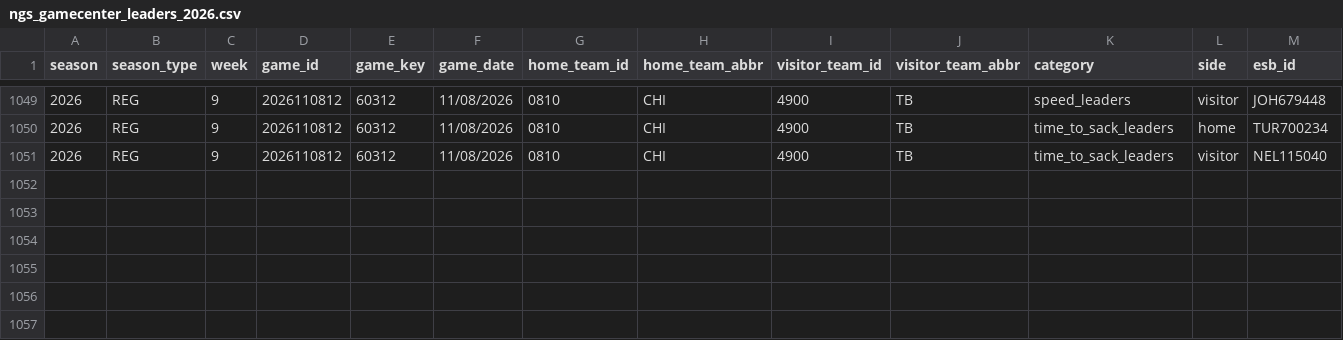
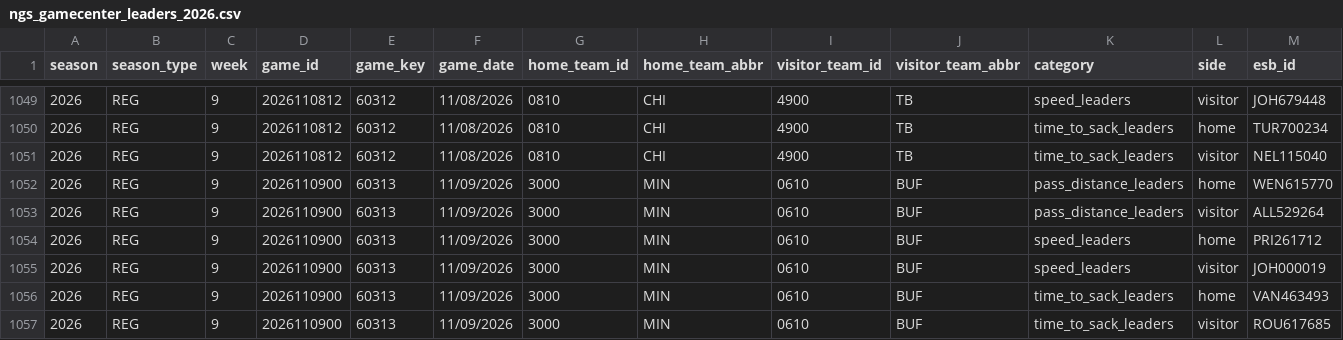
Before and after one commit to sportsdataverse/nfl-ngs-data, a CSV file: ngs/gamecenter_leaders/csv/ngs_gamecenter_leaders_2026.csv, drawn as a sheet; only a part is shown, gaps mark what is left out; rows hold the shown columns only; the diff names each change by its address in the sheet, - before the commit and + after, or states it on an @@ line.

```diff
--- a/ngs/gamecenter_leaders/csv/ngs_gamecenter_leaders_2026.csv
+++ b/ngs/gamecenter_leaders/csv/ngs_gamecenter_leaders_2026.csv
+row 1052: 2026 | REG | 9 | 2026110900 | 60313 | 11/09/2026 | 3000 | MIN | 0610 | BUF | pass_distance_leaders | home | WEN615770
+row 1053: 2026 | REG | 9 | 2026110900 | 60313 | 11/09/2026 | 3000 | MIN | 0610 | BUF | pass_distance_leaders | visitor | ALL529264
+row 1054: 2026 | REG | 9 | 2026110900 | 60313 | 11/09/2026 | 3000 | MIN | 0610 | BUF | speed_leaders | home | PRI261712
+row 1055: 2026 | REG | 9 | 2026110900 | 60313 | 11/09/2026 | 3000 | MIN | 0610 | BUF | speed_leaders | visitor | JOH000019
+row 1056: 2026 | REG | 9 | 2026110900 | 60313 | 11/09/2026 | 3000 | MIN | 0610 | BUF | time_to_sack_leaders | home | VAN463493
+row 1057: 2026 | REG | 9 | 2026110900 | 60313 | 11/09/2026 | 3000 | MIN | 0610 | BUF | time_to_sack_leaders | visitor | ROU617685
```
Also changed, not shown: ngs/gamecenter_pass_rushers/csv/ngs_gamecenter_pass_rushers_2026.csv, ngs/gamecenter_receivers/csv/ngs_gamecenter_receivers_2026.csv, 38 other files.
